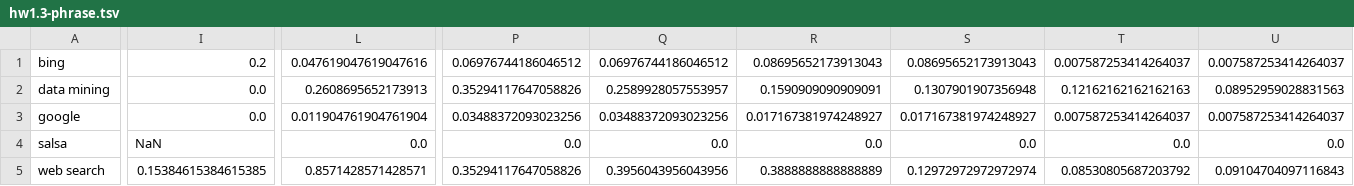
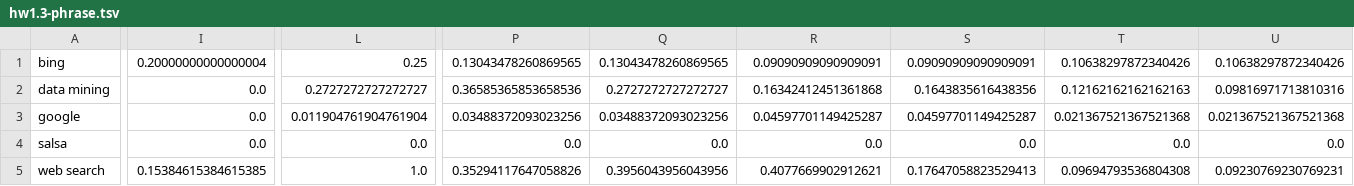
Before and after one commit to owwlo/WebSearchEngine, a TSV file: results/hw1.3-phrase.tsv, drawn as a sheet; only a part is shown, gaps mark what is left out; the diff covers the shown part only; the diff names each change by its address in the sheet, - before the commit and + after, or states it on an @@ line.

```diff
--- a/results/hw1.3-phrase.tsv
+++ b/results/hw1.3-phrase.tsv
-I1: 0.2
+I1: 0.20000000000000004
-L1: 0.047619047619047616
+L1: 0.25
-P1: 0.06976744186046512
+P1: 0.13043478260869565
-Q1: 0.06976744186046512
+Q1: 0.13043478260869565
-R1: 0.08695652173913043
+R1: 0.09090909090909091
-S1: 0.08695652173913043
+S1: 0.09090909090909091
-T1: 0.007587253414264037
+T1: 0.10638297872340426
-U1: 0.007587253414264037
+U1: 0.10638297872340426
-L2: 0.2608695652173913
+L2: 0.2727272727272727
-P2: 0.35294117647058826
+P2: 0.36585365853658536
-Q2: 0.2589928057553957
+Q2: 0.2727272727272727
-R2: 0.1590909090909091
+R2: 0.16342412451361868
-S2: 0.1307901907356948
+S2: 0.1643835616438356
-U2: 0.08952959028831563
+U2: 0.09816971713810316
-R3: 0.017167381974248927
+R3: 0.04597701149425287
-S3: 0.017167381974248927
+S3: 0.04597701149425287
-T3: 0.007587253414264037
+T3: 0.021367521367521368
-U3: 0.007587253414264037
+U3: 0.021367521367521368
-I4: NaN
+I4: 0.0
-L5: 0.8571428571428571
+L5: 1.0
-R5: 0.3888888888888889
+R5: 0.4077669902912621
-S5: 0.12972972972972974
+S5: 0.17647058823529413
-T5: 0.08530805687203792
+T5: 0.09694793536804308
-U5: 0.09104704097116843
+U5: 0.09230769230769231
```
Also changed, not shown: 11 edited cells elsewhere in this file, results/hw1.3-linear.tsv, results/hw1.3-numviews.tsv, 12 other files.
